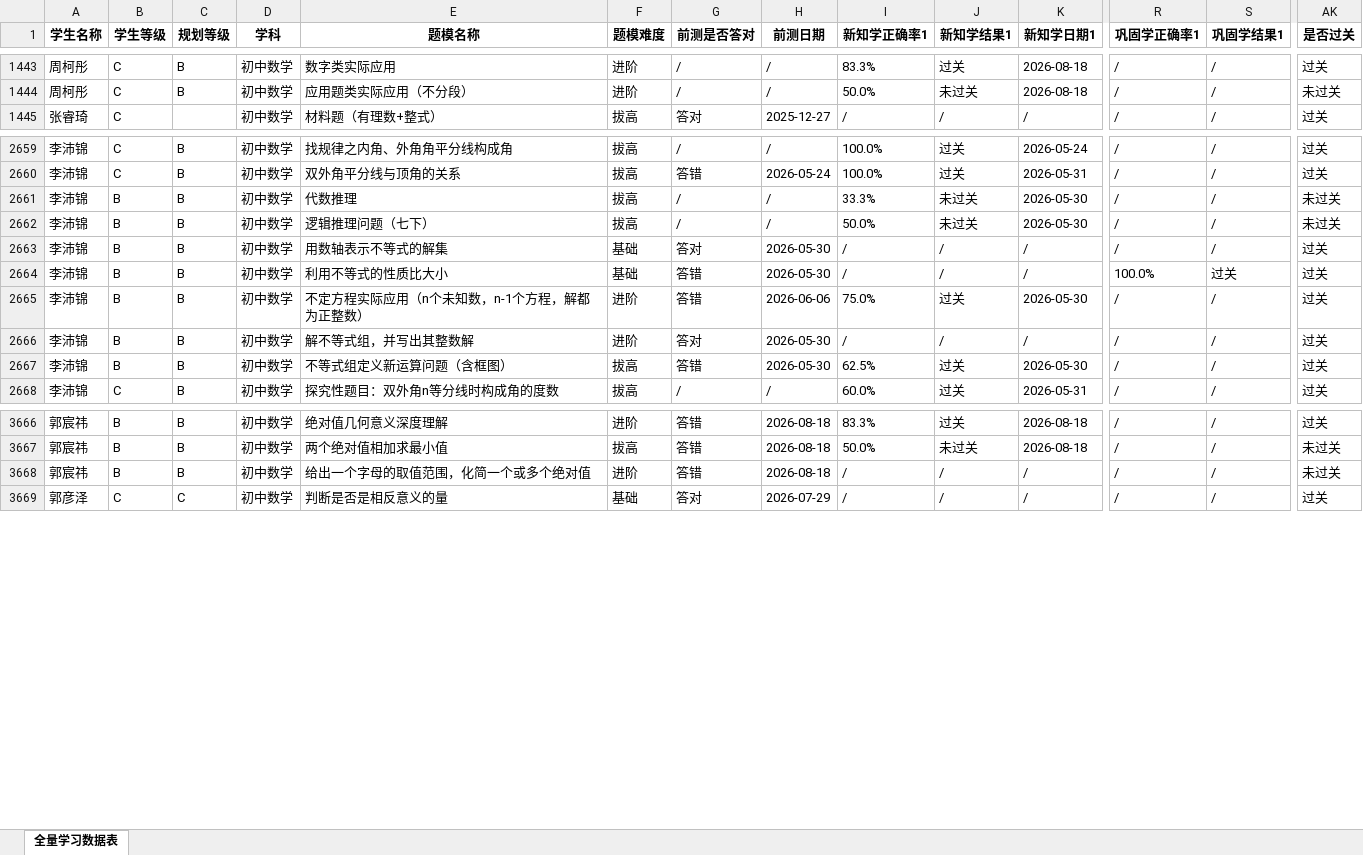
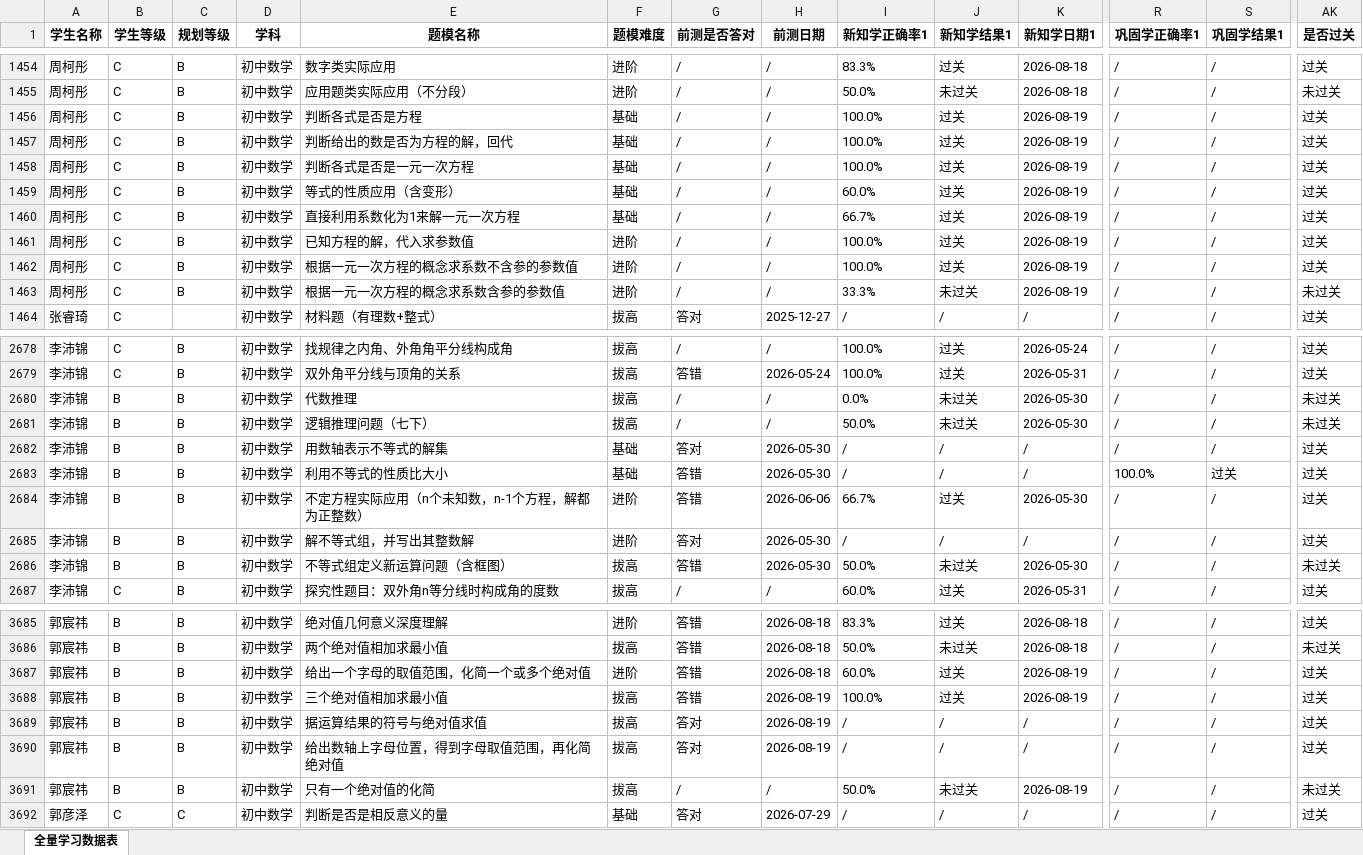
Before and after one commit to haiye724/math-dashboard, an Excel workbook: uploads/学生答题记录_全部学科_全量_21人_统计结果.xlsx, sheet 全量学习数据表, drawn as a sheet; only a part is shown, gaps mark what is left out; values as stored, in another font and other column widths than the file's, no borders; addresses are those after the commit; rows hold the shown columns only; the diff covers the shown part only; the diff names each change by its address in the sheet, - before the commit and + after, or states it on an @@ line.

```diff
--- a/uploads/学生答题记录_全部学科_全量_21人_统计结果.xlsx (sheet 全量学习数据表)
+++ b/uploads/学生答题记录_全部学科_全量_21人_统计结果.xlsx (sheet 全量学习数据表)
+row 1456: 周柯彤 | C | B | 初中数学 | 判断各式是否是方程 | 基础 | / | / | 100.0% | 过关 | 2026-08-19 | / | / | 过关
+row 1457: 周柯彤 | C | B | 初中数学 | 判断给出的数是否为方程的解，回代 | 基础 | / | / | 100.0% | 过关 | 2026-08-19 | / | / | 过关
+row 1458: 周柯彤 | C | B | 初中数学 | 判断各式是否是一元一次方程 | 基础 | / | / | 100.0% | 过关 | 2026-08-19 | / | / | 过关
+row 1459: 周柯彤 | C | B | 初中数学 | 等式的性质应用（含变形） | 基础 | / | / | 60.0% | 过关 | 2026-08-19 | / | / | 过关
+row 1460: 周柯彤 | C | B | 初中数学 | 直接利用系数化为1来解一元一次方程 | 基础 | / | / | 66.7% | 过关 | 2026-08-19 | / | / | 过关
+row 1461: 周柯彤 | C | B | 初中数学 | 已知方程的解，代入求参数值 | 进阶 | / | / | 100.0% | 过关 | 2026-08-19 | / | / | 过关
+row 1462: 周柯彤 | C | B | 初中数学 | 根据一元一次方程的概念求系数不含参的参数值 | 进阶 | / | / | 100.0% | 过关 | 2026-08-19 | / | / | 过关
+row 1463: 周柯彤 | C | B | 初中数学 | 根据一元一次方程的概念求系数含参的参数值 | 进阶 | / | / | 33.3% | 未过关 | 2026-08-19 | / | / | 未过关
-I2680 (新知学正确率1): 33.3%
+I2680 (新知学正确率1): 0.0%
-I2684 (新知学正确率1): 75.0%
+I2684 (新知学正确率1): 66.7%
-I2686 (新知学正确率1): 62.5%
+I2686 (新知学正确率1): 50.0%
-J2686 (新知学结果1): 过关
+J2686 (新知学结果1): 未过关
-AK2686 (是否过关): 过关
+AK2686 (是否过关): 未过关
-I3687 (新知学正确率1): /
+I3687 (新知学正确率1): 60.0%
-J3687 (新知学结果1): /
+J3687 (新知学结果1): 过关
-K3687 (新知学日期1): /
+K3687 (新知学日期1): 2026-08-19
-AK3687 (是否过关): 未过关
+AK3687 (是否过关): 过关
+row 3688: 郭宸祎 | B | B | 初中数学 | 三个绝对值相加求最小值 | 拔高 | 答错 | 2026-08-19 | 100.0% | 过关 | 2026-08-19 | / | / | 过关
+row 3689: 郭宸祎 | B | B | 初中数学 | 据运算结果的符号与绝对值求值 | 拔高 | 答对 | 2026-08-19 | / | / | / | / | / | 过关
+row 3690: 郭宸祎 | B | B | 初中数学 | 给出数轴上字母位置，得到字母取值范围，再化简绝对值 | 拔高 | 答对 | 2026-08-19 | / | / | / | / | / | 过关
+row 3691: 郭宸祎 | B | B | 初中数学 | 只有一个绝对值的化简 | 拔高 | / | / | 50.0% | 未过关 | 2026-08-19 | / | / | 未过关
```
Also changed, not shown: 18 added rows, 1 moved row and 67 edited cells elsewhere in this sheet.
